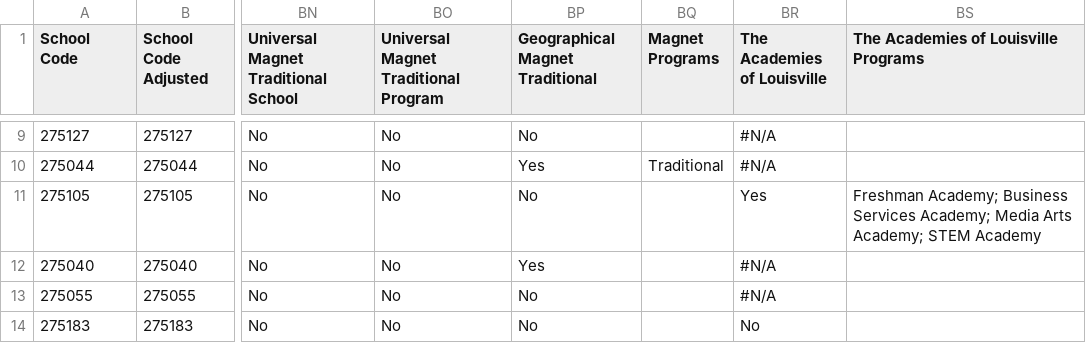
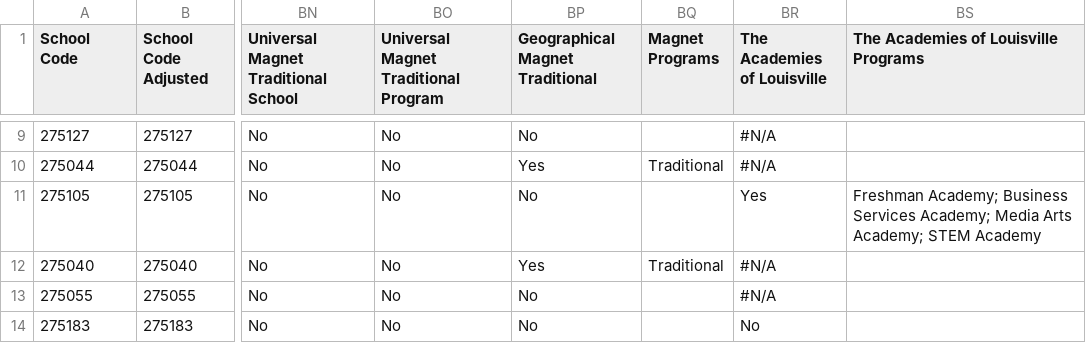
Before and after one commit to lkf20/jcps_zone_api, a CSV file: data/JCPS_Merged_Data.csv, drawn as a sheet; only a part is shown, gaps mark what is left out; the diff names each change by its address in the sheet, - before the commit and + after, or states it on an @@ line.

Commit message:
updated barret traditional in db

```diff
--- a/data/JCPS_Merged_Data.csv
+++ b/data/JCPS_Merged_Data.csv
-BQ12 (Magnet Programs): (empty)
+BQ12 (Magnet Programs): Traditional
```
